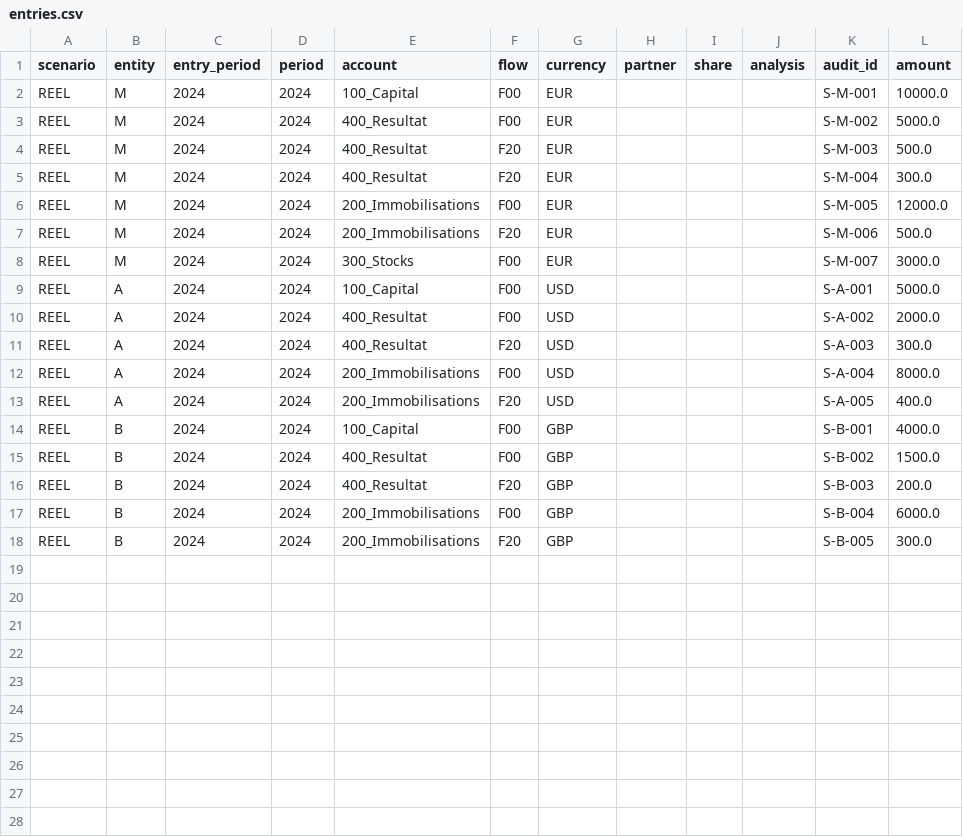
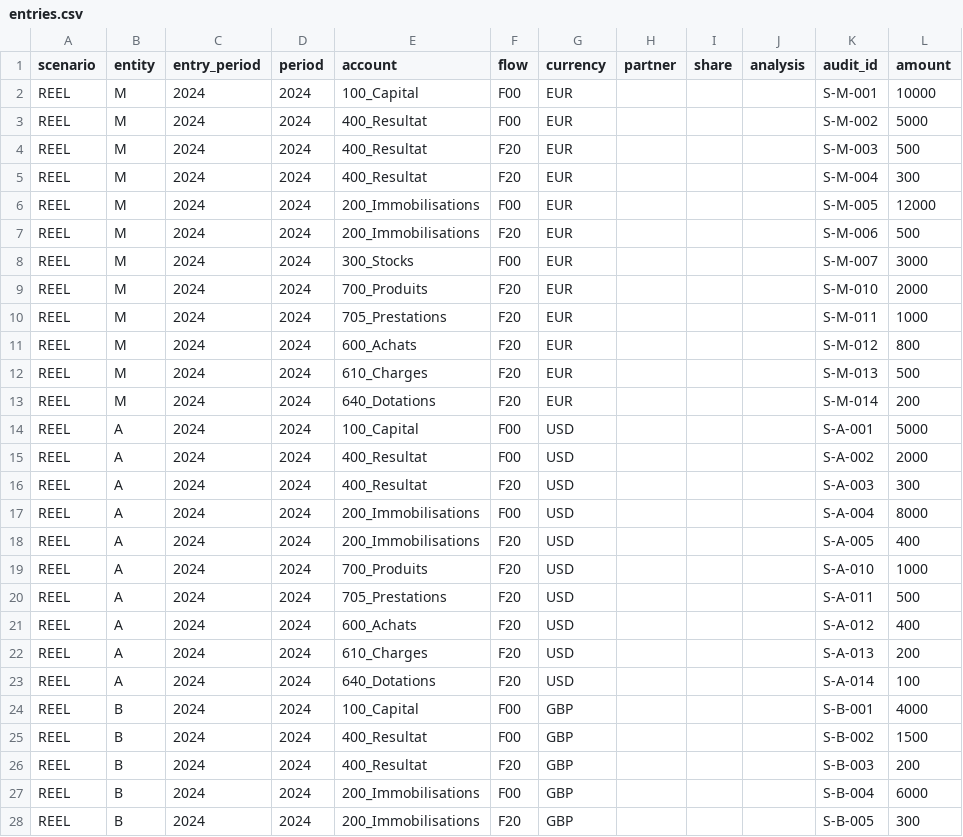
Before and after one commit to raphaor/consolidation-finance, a CSV file: prototype/rust/data/entries.csv, drawn as a sheet; only a part is shown; the diff covers the shown part only.

```diff
--- a/prototype/rust/data/entries.csv
+++ b/prototype/rust/data/entries.csv
@@ -1,18 +1,28 @@
 scenario,entity,entry_period,period,account,flow,currency,partner,share,analysis,audit_id,amount
-REEL,M,2024,2024,100_Capital,F00,EUR,,,,S-M-001,10000.0
-REEL,M,2024,2024,400_Resultat,F00,EUR,,,,S-M-002,5000.0
-REEL,M,2024,2024,400_Resultat,F20,EUR,,,,S-M-003,500.0
-REEL,M,2024,2024,400_Resultat,F20,EUR,,,,S-M-004,300.0
-REEL,M,2024,2024,200_Immobilisations,F00,EUR,,,,S-M-005,12000.0
-REEL,M,2024,2024,200_Immobilisations,F20,EUR,,,,S-M-006,500.0
-REEL,M,2024,2024,300_Stocks,F00,EUR,,,,S-M-007,3000.0
-REEL,A,2024,2024,100_Capital,F00,USD,,,,S-A-001,5000.0
-REEL,A,2024,2024,400_Resultat,F00,USD,,,,S-A-002,2000.0
-REEL,A,2024,2024,400_Resultat,F20,USD,,,,S-A-003,300.0
-REEL,A,2024,2024,200_Immobilisations,F00,USD,,,,S-A-004,8000.0
-REEL,A,2024,2024,200_Immobilisations,F20,USD,,,,S-A-005,400.0
-REEL,B,2024,2024,100_Capital,F00,GBP,,,,S-B-001,4000.0
-REEL,B,2024,2024,400_Resultat,F00,GBP,,,,S-B-002,1500.0
-REEL,B,2024,2024,400_Resultat,F20,GBP,,,,S-B-003,200.0
-REEL,B,2024,2024,200_Immobilisations,F00,GBP,,,,S-B-004,6000.0
-REEL,B,2024,2024,200_Immobilisations,F20,GBP,,,,S-B-005,300.0
+REEL,M,2024,2024,100_Capital,F00,EUR,,,,S-M-001,10000
+REEL,M,2024,2024,400_Resultat,F00,EUR,,,,S-M-002,5000
+REEL,M,2024,2024,400_Resultat,F20,EUR,,,,S-M-003,500
+REEL,M,2024,2024,400_Resultat,F20,EUR,,,,S-M-004,300
+REEL,M,2024,2024,200_Immobilisations,F00,EUR,,,,S-M-005,12000
+REEL,M,2024,2024,200_Immobilisations,F20,EUR,,,,S-M-006,500
+REEL,M,2024,2024,300_Stocks,F00,EUR,,,,S-M-007,3000
+REEL,M,2024,2024,700_Produits,F20,EUR,,,,S-M-010,2000
+REEL,M,2024,2024,705_Prestations,F20,EUR,,,,S-M-011,1000
+REEL,M,2024,2024,600_Achats,F20,EUR,,,,S-M-012,800
+REEL,M,2024,2024,610_Charges,F20,EUR,,,,S-M-013,500
+REEL,M,2024,2024,640_Dotations,F20,EUR,,,,S-M-014,200
+REEL,A,2024,2024,100_Capital,F00,USD,,,,S-A-001,5000
+REEL,A,2024,2024,400_Resultat,F00,USD,,,,S-A-002,2000
+REEL,A,2024,2024,400_Resultat,F20,USD,,,,S-A-003,300
+REEL,A,2024,2024,200_Immobilisations,F00,USD,,,,S-A-004,8000
+REEL,A,2024,2024,200_Immobilisations,F20,USD,,,,S-A-005,400
+REEL,A,2024,2024,700_Produits,F20,USD,,,,S-A-010,1000
+REEL,A,2024,2024,705_Prestations,F20,USD,,,,S-A-011,500
+REEL,A,2024,2024,600_Achats,F20,USD,,,,S-A-012,400
+REEL,A,2024,2024,610_Charges,F20,USD,,,,S-A-013,200
+REEL,A,2024,2024,640_Dotations,F20,USD,,,,S-A-014,100
+REEL,B,2024,2024,100_Capital,F00,GBP,,,,S-B-001,4000
+REEL,B,2024,2024,400_Resultat,F00,GBP,,,,S-B-002,1500
+REEL,B,2024,2024,400_Resultat,F20,GBP,,,,S-B-003,200
+REEL,B,2024,2024,200_Immobilisations,F00,GBP,,,,S-B-004,6000
+REEL,B,2024,2024,200_Immobilisations,F20,GBP,,,,S-B-005,300
```
Also changed, not shown: 5 added rows elsewhere in this file, prototype/rust/data/accounts.csv, 19 other files.
